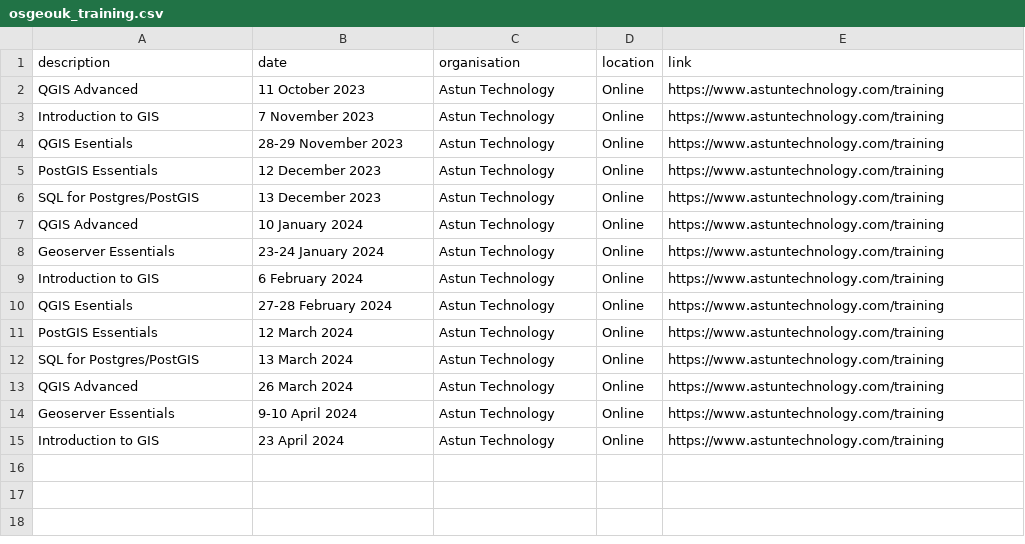
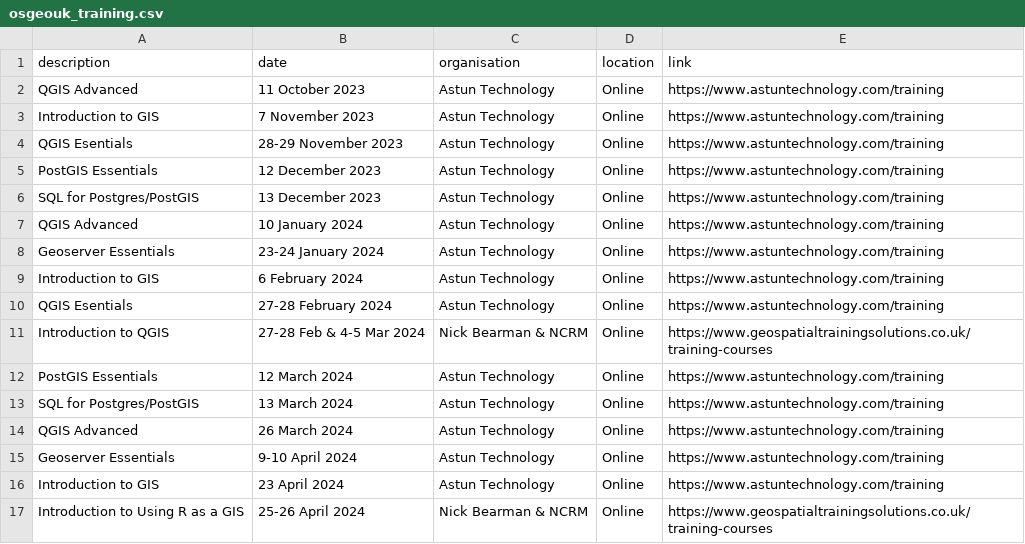
Before and after one commit to osgeouk/website, a CSV file: _data/osgeouk_training.csv, drawn as a sheet; the diff names each change by its address in the sheet, - before the commit and + after, or states it on an @@ line.

Commit message:
Add Nick Bearman training courses

```diff
--- a/_data/osgeouk_training.csv
+++ b/_data/osgeouk_training.csv
+row 11: Introduction to QGIS | 27-28 Feb & 4-5 Mar 2024 | Nick Bearman & NCRM | Online | https://www.geospatialtrainingsolutions.co.uk/training-courses
+row 17: Introduction to Using R as a GIS | 25-26 April 2024 | Nick Bearman & NCRM | Online | https://www.geospatialtrainingsolutions.co.uk/training-courses
```
